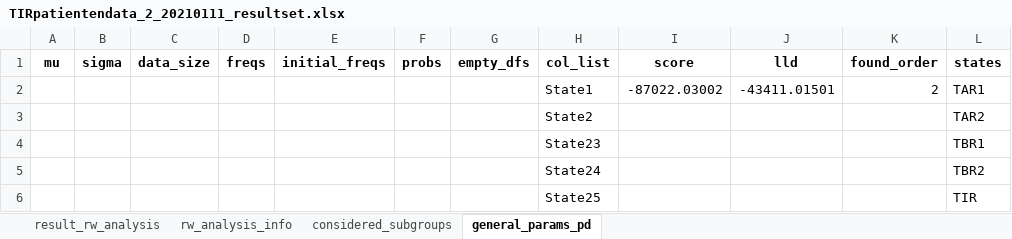
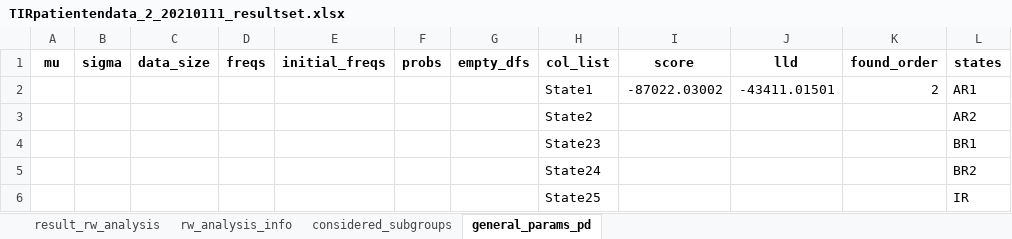
Before and after one commit to RianneSchouten/simulations_markov_chains_emm, an Excel workbook: data_output/TIRpatientendata_2_20210111_resultset.xlsx, sheet general_params_pd, drawn as a sheet; only a part is shown; values as stored, in another font and other column widths than the file's, no borders; the diff covers the shown part only; the diff names each change by its address in the sheet, - before the commit and + after, or states it on an @@ line.

```diff
--- a/data_output/TIRpatientendata_2_20210111_resultset.xlsx (sheet general_params_pd)
+++ b/data_output/TIRpatientendata_2_20210111_resultset.xlsx (sheet general_params_pd)
-L2 (states): TAR1
+L2 (states): AR1
-L3 (states): TAR2
+L3 (states): AR2
-L4 (states): TBR1
+L4 (states): BR1
-L5 (states): TBR2
+L5 (states): BR2
-L6 (states): TIR
+L6 (states): IR
```
Also changed, not shown: 13 edited cells elsewhere in this sheet, sheet result_rw_analysis, sheet considered_subgroups, sheet rw_analysis_info, 8 other files.
